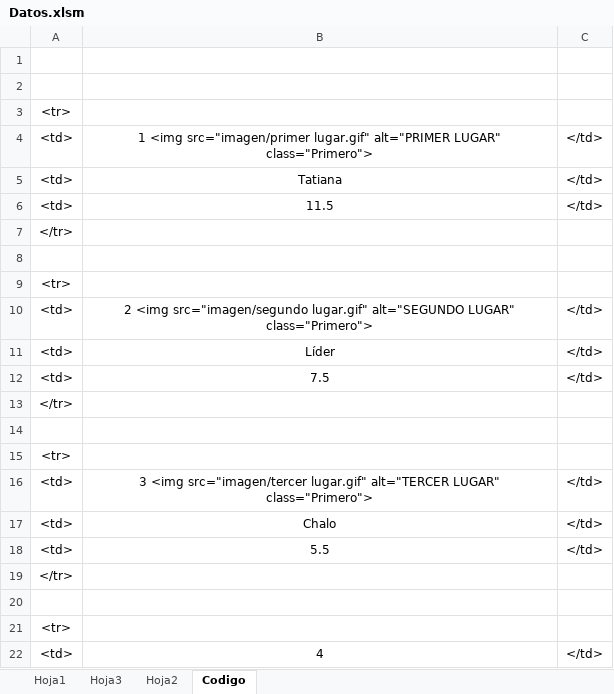
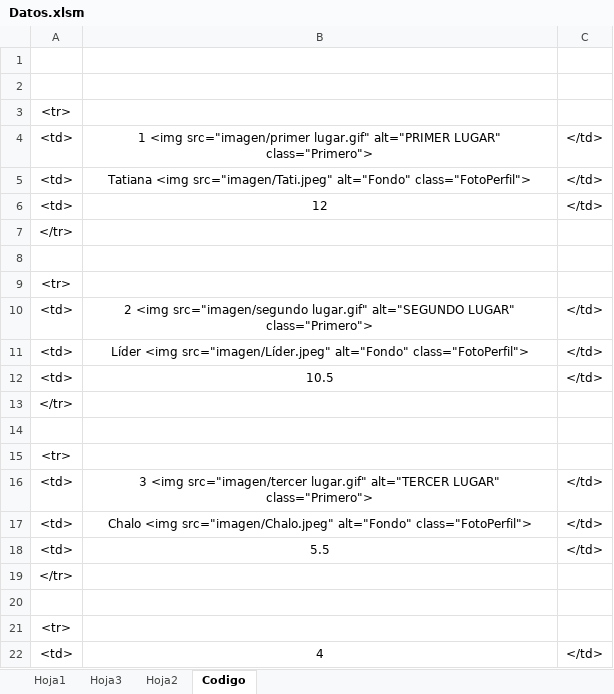
Before and after one commit to diacono81/WebLUdo, an Excel workbook: Datos.xlsm, sheet Codigo, drawn as a sheet; only a part is shown; values as stored, in another font and other column widths than the file's, no borders; the diff covers the shown part only; the diff names each change by its address in the sheet, - before the commit and + after, or states it on an @@ line.

```diff
--- a/Datos.xlsm (sheet Codigo)
+++ b/Datos.xlsm (sheet Codigo)
-B5: Tatiana
+B5: Tatiana <img src="imagen/Tati.jpeg" alt="Fondo" class="FotoPerfil">
-B6: 11.5
+B6: 12
-B11: Líder
+B11: Líder <img src="imagen/Líder.jpeg" alt="Fondo" class="FotoPerfil">
-B12: 7.5
+B12: 10.5
-B17: Chalo
+B17: Chalo <img src="imagen/Chalo.jpeg" alt="Fondo" class="FotoPerfil">
```
Also changed, not shown: 4 added rows, 4 removed rows, 2 moved rows and 6 edited cells elsewhere in this sheet, sheet Hoja1, 1 other file.
